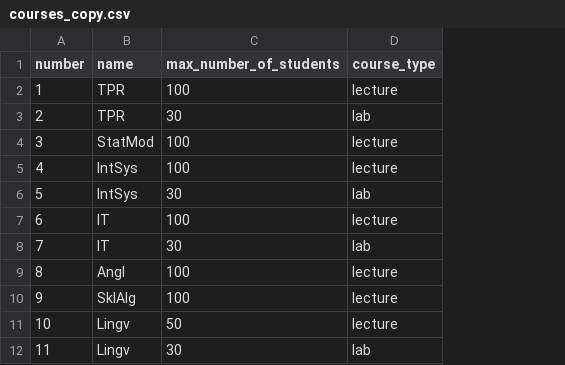
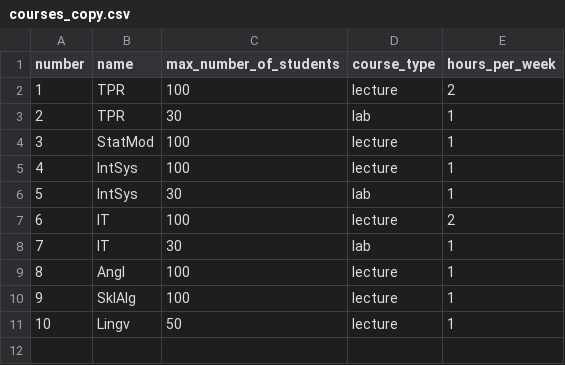
Before and after one commit to MykhailoTanchuk/tt, a CSV file: user_data/courses_copy.csv, drawn as a sheet; removed rows and columns are numbered as before the commit, all else as after; the diff names each change by its address in the sheet, - before the commit and + after, or states it on an @@ line.

```diff
--- a/user_data/courses_copy.csv
+++ b/user_data/courses_copy.csv
+column E (hours_per_week), rows 2-11: 2 | 1 | 1 | 1 | 1 | 2 | 1 | 1 | 1 | 1
-row 12: 11 | Lingv | 30 | lab
```
Also changed, not shown: user_data/courses.csv, 12 other files.
